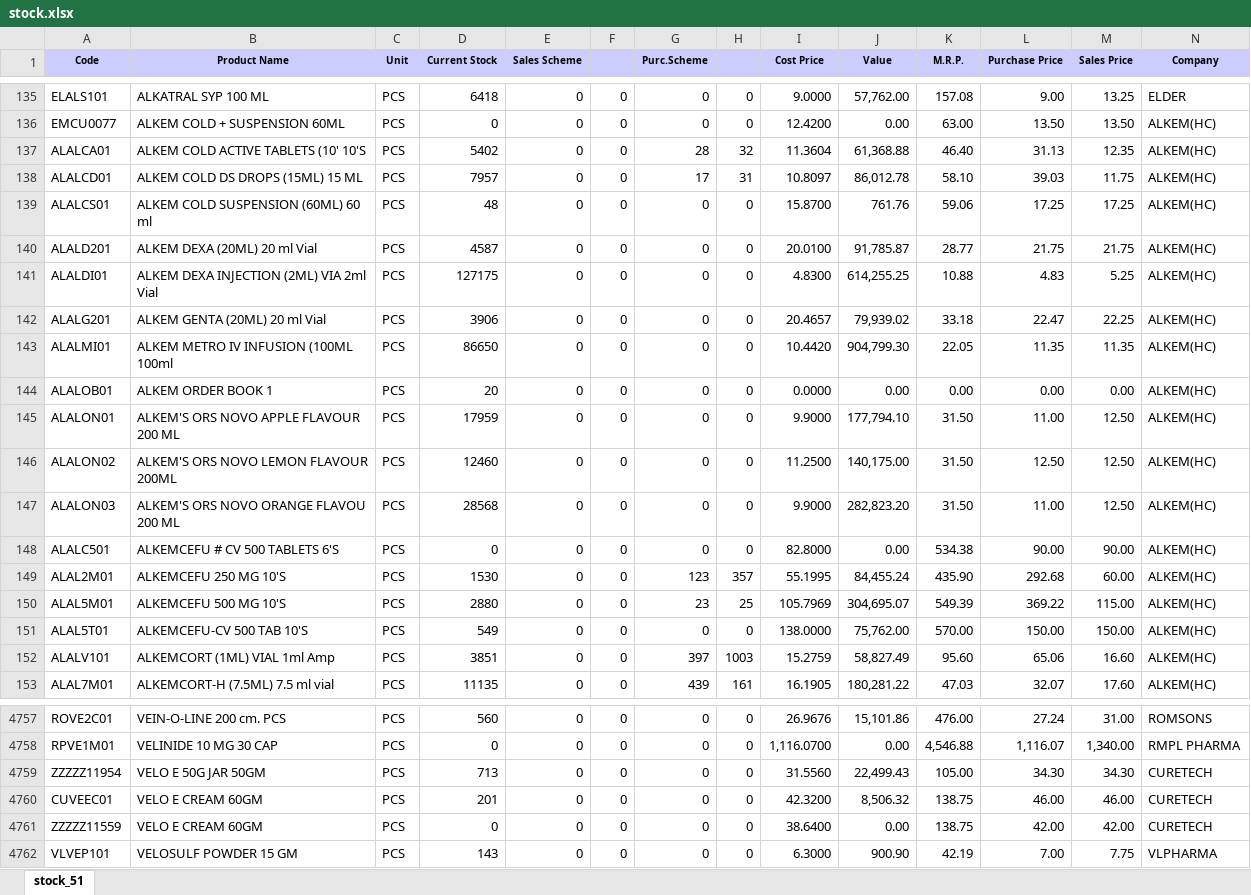
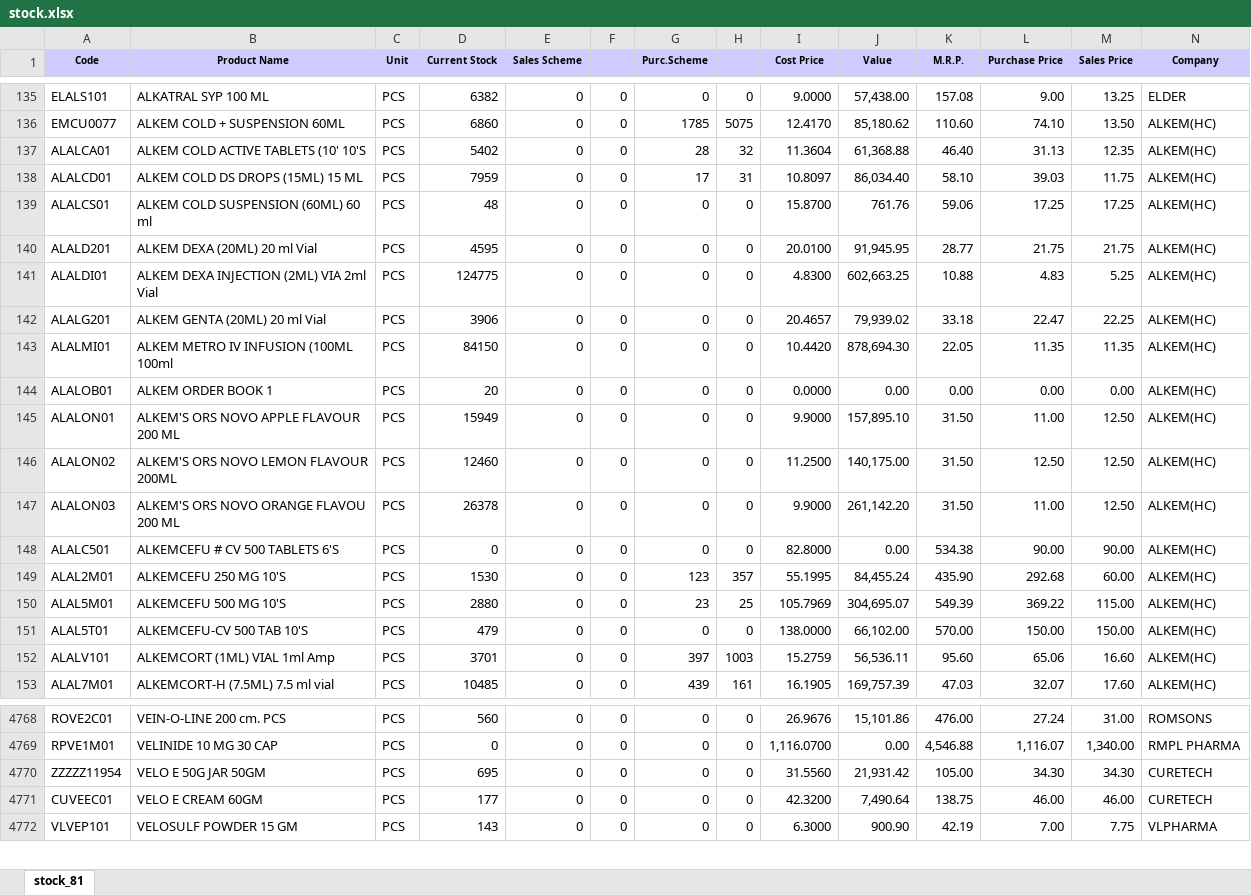
Before and after one commit to ishwarpharma/ishwarone, an Excel workbook: stock.xlsx, sheet stock_81, drawn as a sheet; only a part is shown, gaps mark what is left out; values as stored, in another font and other column widths than the file's, no borders; removed rows and columns are numbered as before the commit, all else as after; rows hold the shown columns only; the diff covers the shown part only; the diff names each change by its address in the sheet, - before the commit and + after, or states it on an @@ line.

```diff
--- a/stock.xlsx (sheet stock_81)
+++ b/stock.xlsx (sheet stock_81)
-sheet tab: stock_51
+sheet tab: stock_81
-D135 (Current Stock): 6418
+D135 (Current Stock): 6382
-J135 (Value): 57,762.00
+J135 (Value): 57,438.00
-D136 (Current Stock): 0
+D136 (Current Stock): 6860
-G136 (Purc.Scheme): 0
+G136 (Purc.Scheme): 1785
-H136: 0
+H136: 5075
-I136 (Cost Price): 12.4200
+I136 (Cost Price): 12.4170
-J136 (Value): 0.00
+J136 (Value): 85,180.62
-K136 (M.R.P.): 63.00
+K136 (M.R.P.): 110.60
-L136 (Purchase Price): 13.50
+L136 (Purchase Price): 74.10
-D138 (Current Stock): 7957
+D138 (Current Stock): 7959
-J138 (Value): 86,012.78
+J138 (Value): 86,034.40
-D140 (Current Stock): 4587
+D140 (Current Stock): 4595
-J140 (Value): 91,785.87
+J140 (Value): 91,945.95
-D141 (Current Stock): 127175
+D141 (Current Stock): 124775
-J141 (Value): 614,255.25
+J141 (Value): 602,663.25
-D143 (Current Stock): 86650
+D143 (Current Stock): 84150
-J143 (Value): 904,799.30
+J143 (Value): 878,694.30
-D145 (Current Stock): 17959
+D145 (Current Stock): 15949
-J145 (Value): 177,794.10
+J145 (Value): 157,895.10
-D147 (Current Stock): 28568
+D147 (Current Stock): 26378
-J147 (Value): 282,823.20
+J147 (Value): 261,142.20
-D151 (Current Stock): 549
+D151 (Current Stock): 479
-J151 (Value): 75,762.00
+J151 (Value): 66,102.00
-D152 (Current Stock): 3851
+D152 (Current Stock): 3701
-J152 (Value): 58,827.49
+J152 (Value): 56,536.11
-D153 (Current Stock): 11135
+D153 (Current Stock): 10485
-J153 (Value): 180,281.22
+J153 (Value): 169,757.39
-D4770 (Current Stock): 713
+D4770 (Current Stock): 695
-J4770 (Value): 22,499.43
+J4770 (Value): 21,931.42
-D4771 (Current Stock): 201
+D4771 (Current Stock): 177
-J4771 (Value): 8,506.32
+J4771 (Value): 7,490.64
-row 4761: ZZZZZ11559 | VELO E CREAM 60GM | PCS | 0 | 0 | 0 | 0 | 0 | 38.6400 | 0.00 | 138.75 | 42.00 | 42.00 | CURETECH
```
Also changed, not shown: 12 added rows, 1 removed row and 1538 edited cells elsewhere in this sheet.
